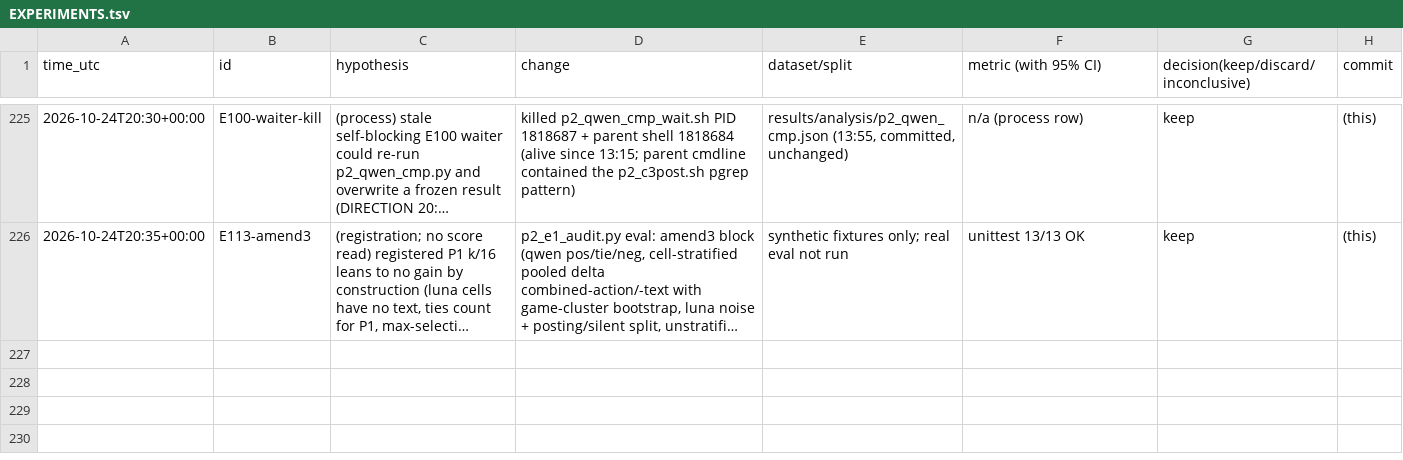
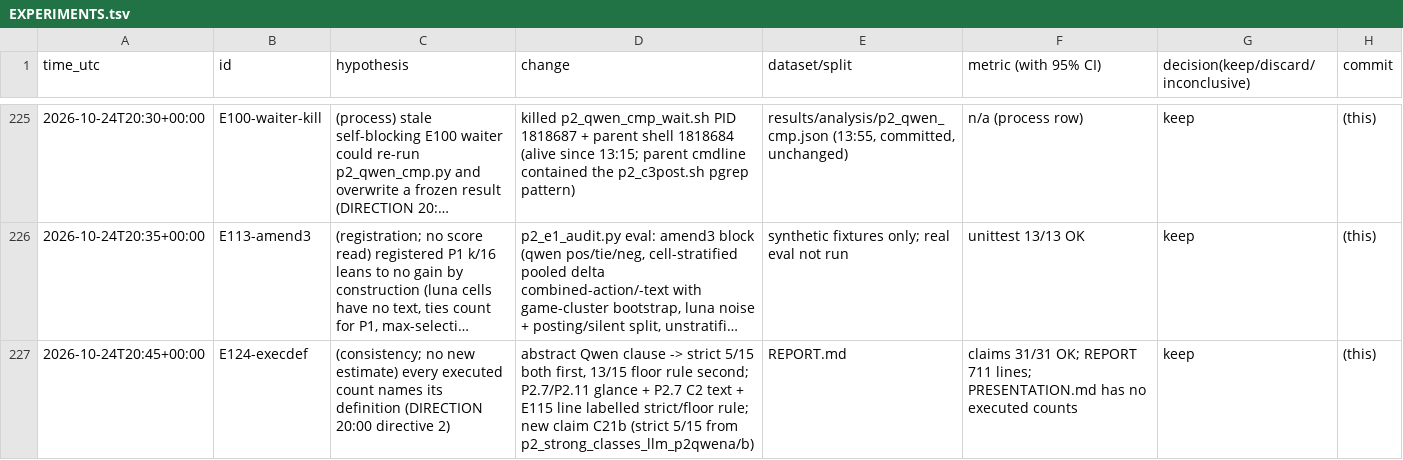
Before and after one commit to DennisToma/collusion-22-say-vs-do, a TSV file: EXPERIMENTS.tsv, drawn as a sheet; only a part is shown, gaps mark what is left out; long unchanged cells end in …; the diff names each change by its address in the sheet, - before the commit and + after, or states it on an @@ line.

```diff
--- a/EXPERIMENTS.tsv
+++ b/EXPERIMENTS.tsv
+row 227: 2026-10-24T20:45+00:00 | E124-execdef | (consistency; no new estimate) every executed count names its definition (DIRECTION 20:00 directive 2) | abstract Qwen clause -> strict 5/15 both first, 13/15 floor rule second; P2.7/P2.11 glance + P2.7 C2 text + E115 line labelled strict/floor rule; new claim C21b (strict 5/15 from p2_strong_classes_llm_p2qwena/b) | REPORT.md | claims 31/31 OK; REPORT 711 lines; PRESENTATION.md has no executed counts | keep | (this)
```
Also changed, not shown: 6 other files.
